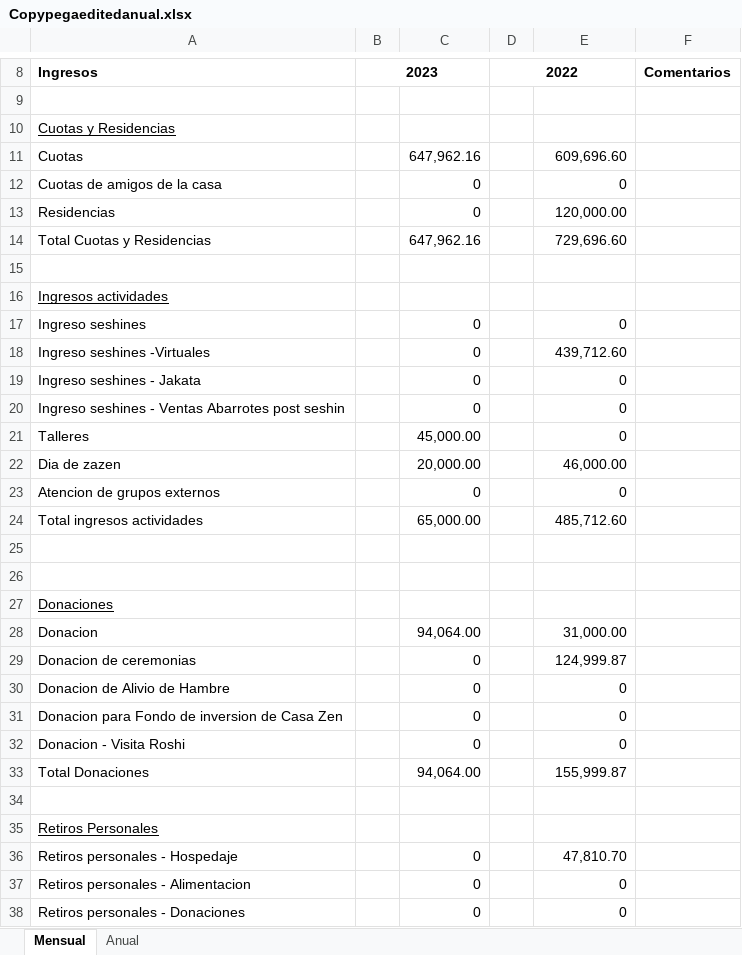
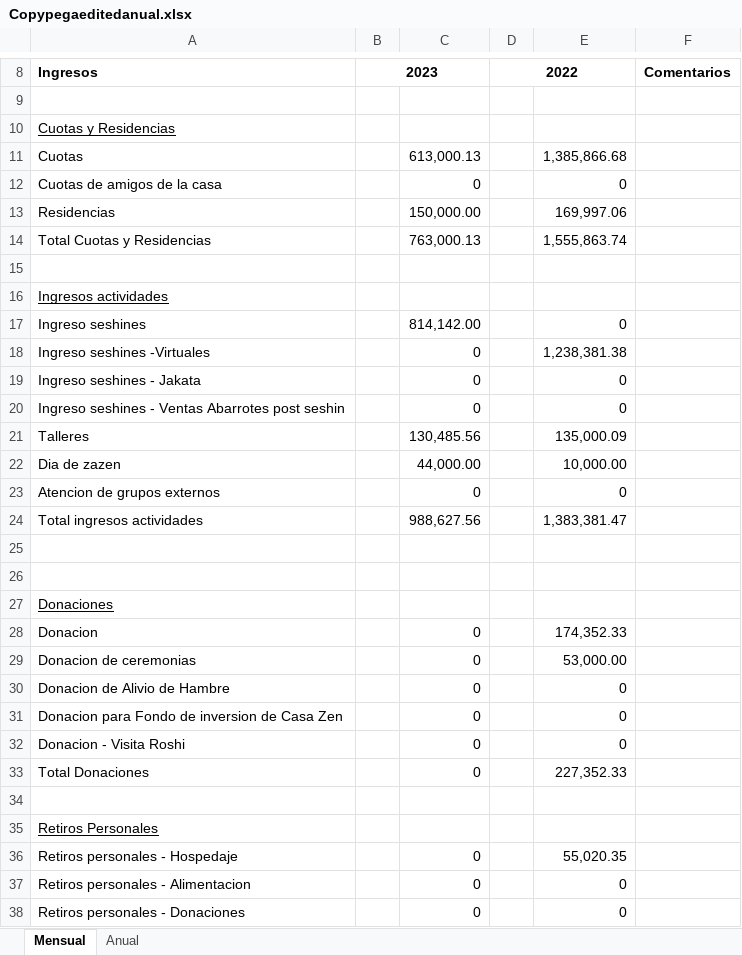
Before and after one commit to cheva141083/CZreport, an Excel workbook: Copypegaeditedanual.xlsx, sheet Mensual, drawn as a sheet; only a part is shown, gaps mark what is left out; values as stored, in another font and other column widths than the file's, no borders; the diff covers the shown part only; the diff names each change by its address in the sheet, - before the commit and + after, or states it on an @@ line.

```diff
--- a/Copypegaeditedanual.xlsx (sheet Mensual)
+++ b/Copypegaeditedanual.xlsx (sheet Mensual)
-C11: 647,962.16
+C11: 613,000.13
-E11: 609,696.60
+E11: 1,385,866.68
-C13: 0
+C13: 150,000.00
-E13: 120,000.00
+E13: 169,997.06
-C14: 647,962.16
+C14: 763,000.13
-E14: 729,696.60
+E14: 1,555,863.74
-C17: 0
+C17: 814,142.00
-E18: 439,712.60
+E18: 1,238,381.38
-C21: 45,000.00
+C21: 130,485.56
-E21: 0
+E21: 135,000.09
-C22: 20,000.00
+C22: 44,000.00
-E22: 46,000.00
+E22: 10,000.00
-C24: 65,000.00
+C24: 988,627.56
-E24: 485,712.60
+E24: 1,383,381.47
-C28: 94,064.00
+C28: 0
-E28: 31,000.00
+E28: 174,352.33
-E29: 124,999.87
+E29: 53,000.00
-C33: 94,064.00
+C33: 0
-E33: 155,999.87
+E33: 227,352.33
-E36: 47,810.70
+E36: 55,020.35
```
Also changed, not shown: 1 added row and 69 edited cells elsewhere in this sheet, sheet Anual, formulas that keep their value, Copypega.xlsx, 3 other files.
